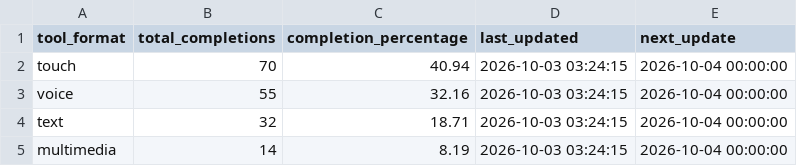
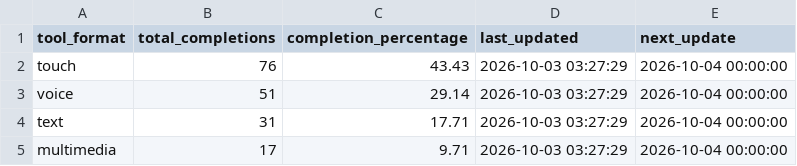
Before and after one commit to ISIS3510-202620-S3-G31/analytics, a CSV file: bq4/bq4_tool_formats_aggregated.csv, drawn as a sheet.

Commit message:
refactor(bq4): update tools to exact 12 UML classes from project diagram

```diff
--- a/bq4/bq4_tool_formats_aggregated.csv
+++ b/bq4/bq4_tool_formats_aggregated.csv
@@ -1,5 +1,5 @@
 tool_format,total_completions,completion_percentage,last_updated,next_update
-touch,70,40.94,2026-10-03 03:24:15,2026-10-04 00:00:00
-voice,55,32.16,2026-10-03 03:24:15,2026-10-04 00:00:00
-text,32,18.71,2026-10-03 03:24:15,2026-10-04 00:00:00
-multimedia,14,8.19,2026-10-03 03:24:15,2026-10-04 00:00:00
+touch,76,43.43,2026-10-03 03:27:29,2026-10-04 00:00:00
+voice,51,29.14,2026-10-03 03:27:29,2026-10-04 00:00:00
+text,31,17.71,2026-10-03 03:27:29,2026-10-04 00:00:00
+multimedia,17,9.71,2026-10-03 03:27:29,2026-10-04 00:00:00
```
Also changed, not shown: 1 other file.
